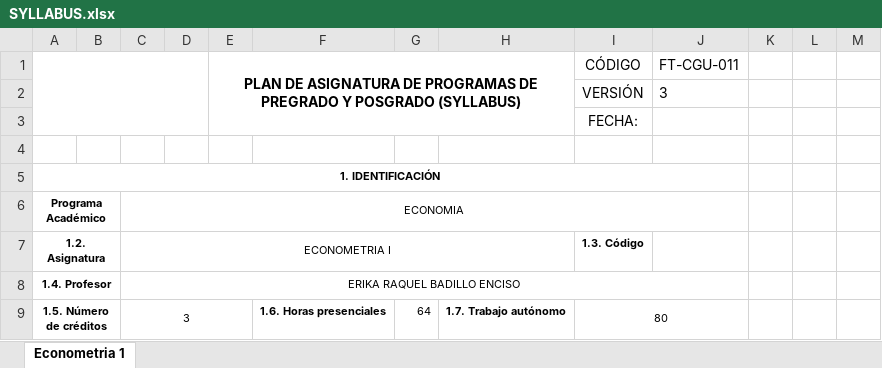
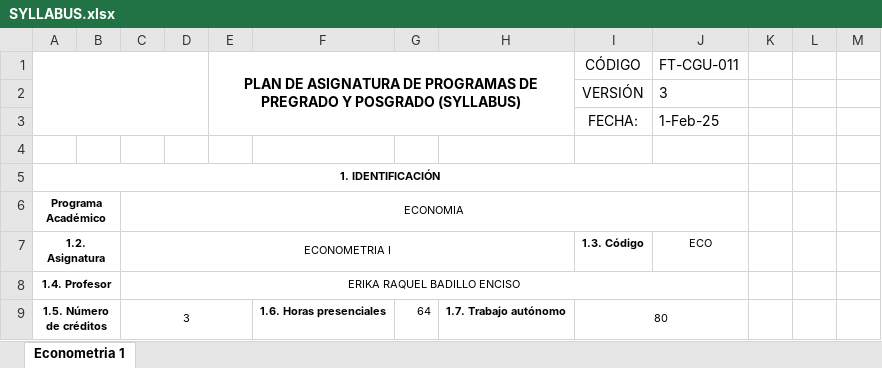
Before and after one commit to ebadilloe/EconometriaI, an Excel workbook: SYLLABUS.xlsx, sheet Econometria 1, drawn as a sheet; only a part is shown; values as stored, in another font and other column widths than the file's, no borders; charts and pictures not drawn; the diff covers the shown part only; the diff names each change by its address in the sheet, - before the commit and + after, or states it on an @@ line.

Commit message:
Add files via upload

```diff
--- a/SYLLABUS.xlsx (sheet Econometria 1)
+++ b/SYLLABUS.xlsx (sheet Econometria 1)
-J3: (empty)
+J3: 1-Feb-25
-J7: (empty)
+J7: ECO
```
Also changed, not shown: 15 edited cells elsewhere in this sheet.
